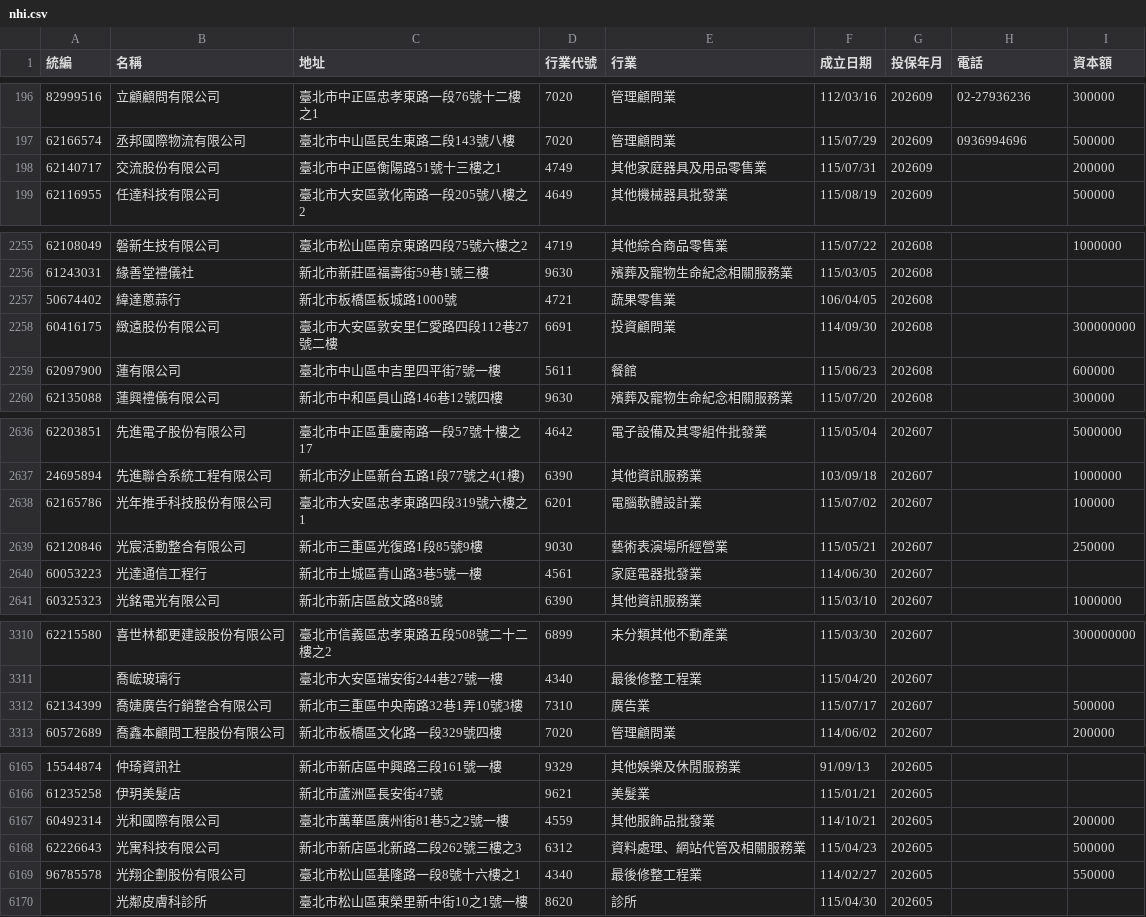
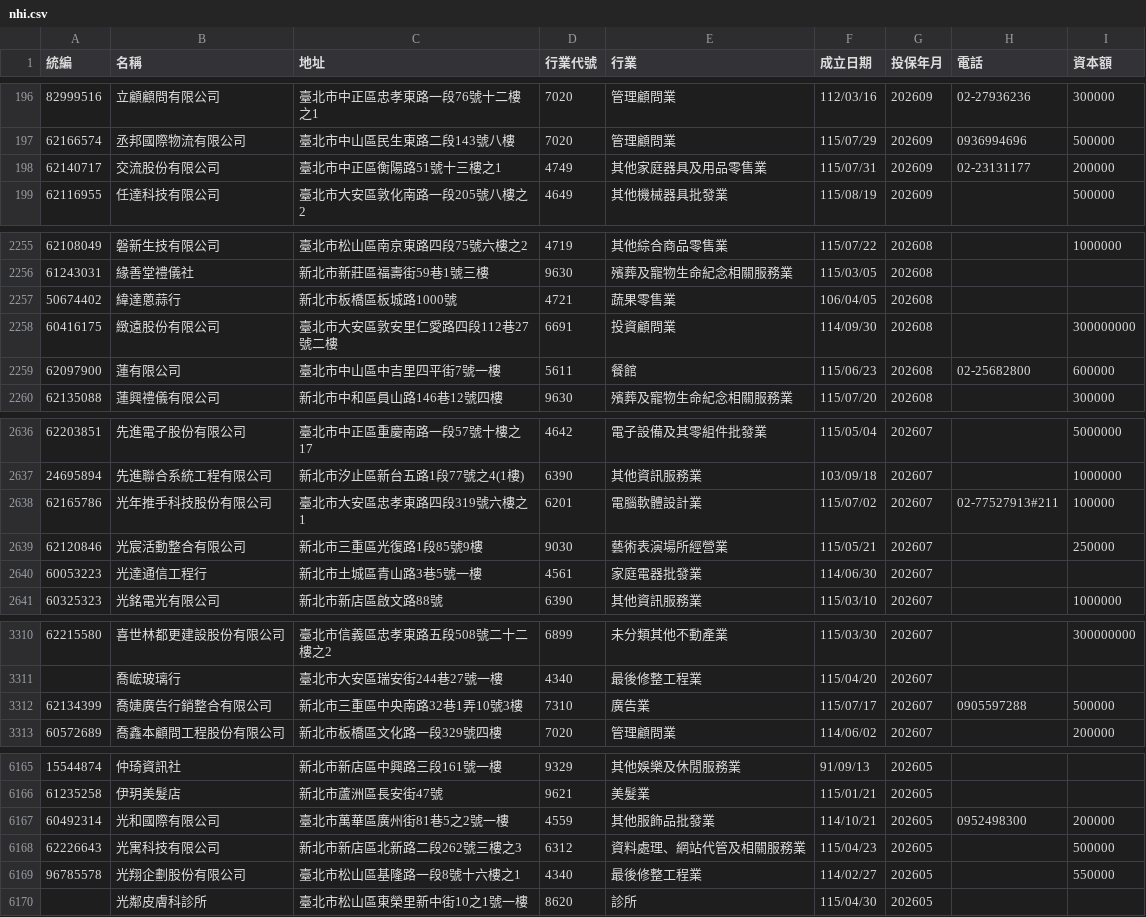
Before and after one commit to Andy-Zhang-22/chailease-work, a CSV file: leads/nhi/nhi.csv, drawn as a sheet; only a part is shown, gaps mark what is left out; the diff covers the shown part only.

```diff
--- a/leads/nhi/nhi.csv
+++ b/leads/nhi/nhi.csv
@@ -197,3 +197,3 @@
 62166574,丞邦國際物流有限公司,臺北市中山區民生東路二段143號八樓,7020,管理顧問業,115/07/29,202609,0936994696,500000
-62140717,交流股份有限公司,臺北市中正區衡陽路51號十三樓之1,4749,其他家庭器具及用品零售業,115/07/31,202609,,200000
+62140717,交流股份有限公司,臺北市中正區衡陽路51號十三樓之1,4749,其他家庭器具及用品零售業,115/07/31,202609,02-23131177,200000
 62116955,任達科技有限公司,臺北市大安區敦化南路一段205號八樓之2,4649,其他機械器具批發業,115/08/19,202609,,500000
@@ -2258,3 +2258,3 @@
 60416175,緻遠股份有限公司,臺北市大安區敦安里仁愛路四段112巷27號二樓,6691,投資顧問業,114/09/30,202608,,300000000
-62097900,蓮有限公司,臺北市中山區中吉里四平街7號一樓,5611,餐館,115/06/23,202608,,600000
+62097900,蓮有限公司,臺北市中山區中吉里四平街7號一樓,5611,餐館,115/06/23,202608,02-25682800,600000
 62135088,蓮興禮儀有限公司,新北市中和區員山路146巷12號四樓,9630,殯葬及寵物生命紀念相關服務業,115/07/20,202608,,300000
@@ -2637,3 +2637,3 @@
 24695894,先進聯合系統工程有限公司,新北市汐止區新台五路1段77號之4(1樓),6390,其他資訊服務業,103/09/18,202607,,1000000
-62165786,光年推手科技股份有限公司,臺北市大安區忠孝東路四段319號六樓之1,6201,電腦軟體設計業,115/07/02,202607,,100000
+62165786,光年推手科技股份有限公司,臺北市大安區忠孝東路四段319號六樓之1,6201,電腦軟體設計業,115/07/02,202607,02-77527913#211,100000
 62120846,光宸活動整合有限公司,新北市三重區光復路1段85號9樓,9030,藝術表演場所經營業,115/05/21,202607,,250000
@@ -3311,3 +3311,3 @@
 ,喬峵玻璃行,臺北市大安區瑞安街244巷27號一樓,4340,最後修整工程業,115/04/20,202607,,
-62134399,喬婕廣告行銷整合有限公司,新北市三重區中央南路32巷1弄10號3樓,7310,廣告業,115/07/17,202607,,500000
+62134399,喬婕廣告行銷整合有限公司,新北市三重區中央南路32巷1弄10號3樓,7310,廣告業,115/07/17,202607,0905597288,500000
 60572689,喬鑫本顧問工程股份有限公司,新北市板橋區文化路一段329號四樓,7020,管理顧問業,114/06/02,202607,,200000
@@ -6166,3 +6166,3 @@
 61235258,伊玥美髮店,新北市蘆洲區長安街47號,9621,美髮業,115/01/21,202605,,
-60492314,光和國際有限公司,臺北市萬華區廣州街81巷5之2號一樓,4559,其他服飾品批發業,114/10/21,202605,,200000
+60492314,光和國際有限公司,臺北市萬華區廣州街81巷5之2號一樓,4559,其他服飾品批發業,114/10/21,202605,0952498300,200000
 62226643,光寓科技有限公司,新北市新店區北新路二段262號三樓之3,6312,資料處理、網站代管及相關服務業,115/04/23,202605,,500000
```
Also changed, not shown: 1 edited cell elsewhere in this file, 1 other file.
